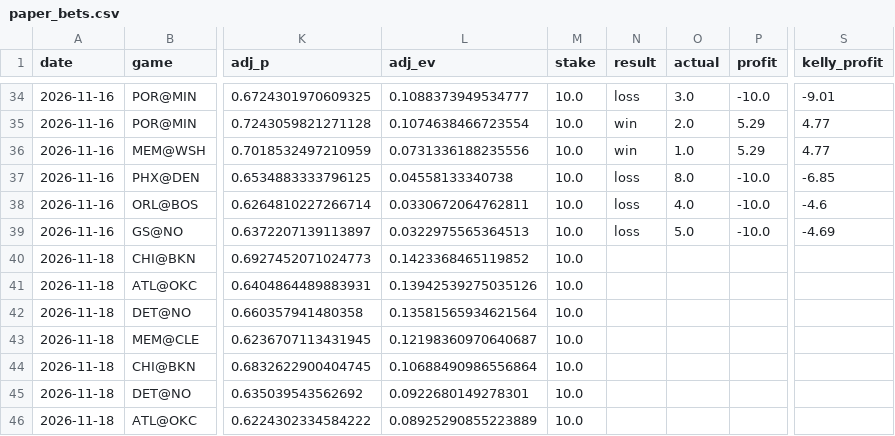
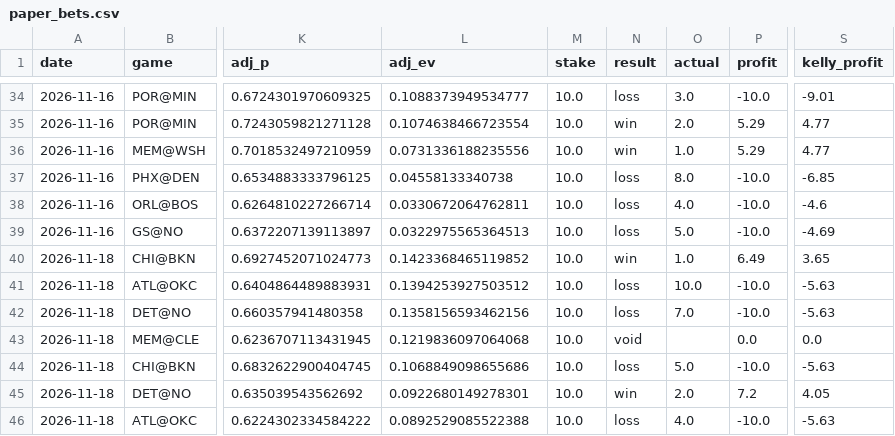
Before and after one commit to stevelevesque12-pixel/trading-strategies, a CSV file: sports/nba_props/paper_bets.csv, drawn as a sheet; only a part is shown, gaps mark what is left out; the diff covers the shown part only; the diff names each change by its address in the sheet, - before the commit and + after, or states it on an @@ line.

```diff
--- a/sports/nba_props/paper_bets.csv
+++ b/sports/nba_props/paper_bets.csv
-N40 (result): (empty)
+N40 (result): win
-O40 (actual): (empty)
+O40 (actual): 1.0
-P40 (profit): (empty)
+P40 (profit): 6.49
-S40 (kelly_profit): (empty)
+S40 (kelly_profit): 3.65
-L41 (adj_ev): 0.13942539275035126
+L41 (adj_ev): 0.1394253927503512
-N41:N42 (result): (empty)
+N41:N42 (result): loss
-O41 (actual): (empty)
+O41 (actual): 10.0
-P41:P42 (profit): (empty)
+P41:P42 (profit): -10.0
-S41:S42 (kelly_profit): (empty)
+S41:S42 (kelly_profit): -5.63
-L42 (adj_ev): 0.13581565934621564
+L42 (adj_ev): 0.1358156593462156
-O42 (actual): (empty)
+O42 (actual): 7.0
-L43 (adj_ev): 0.12198360970640687
+L43 (adj_ev): 0.1219836097064068
-N43 (result): (empty)
+N43 (result): void
-P43 (profit): (empty)
+P43 (profit): 0.0
-S43 (kelly_profit): (empty)
+S43 (kelly_profit): 0.0
-L44 (adj_ev): 0.10688490986556864
+L44 (adj_ev): 0.1068849098655686
-N44 (result): (empty)
+N44 (result): loss
-O44 (actual): (empty)
+O44 (actual): 5.0
-P44 (profit): (empty)
+P44 (profit): -10.0
-S44 (kelly_profit): (empty)
+S44 (kelly_profit): -5.63
-N45 (result): (empty)
+N45 (result): win
-O45 (actual): (empty)
+O45 (actual): 2.0
-P45 (profit): (empty)
+P45 (profit): 7.2
-S45 (kelly_profit): (empty)
+S45 (kelly_profit): 4.05
-L46 (adj_ev): 0.08925290855223889
+L46 (adj_ev): 0.0892529085522388
-N46 (result): (empty)
+N46 (result): loss
-O46 (actual): (empty)
+O46 (actual): 4.0
-P46 (profit): (empty)
+P46 (profit): -10.0
-S46 (kelly_profit): (empty)
+S46 (kelly_profit): -5.63
```
Also changed, not shown: 20 edited cells elsewhere in this file, sports/nhl_props/paper_bets.csv.
